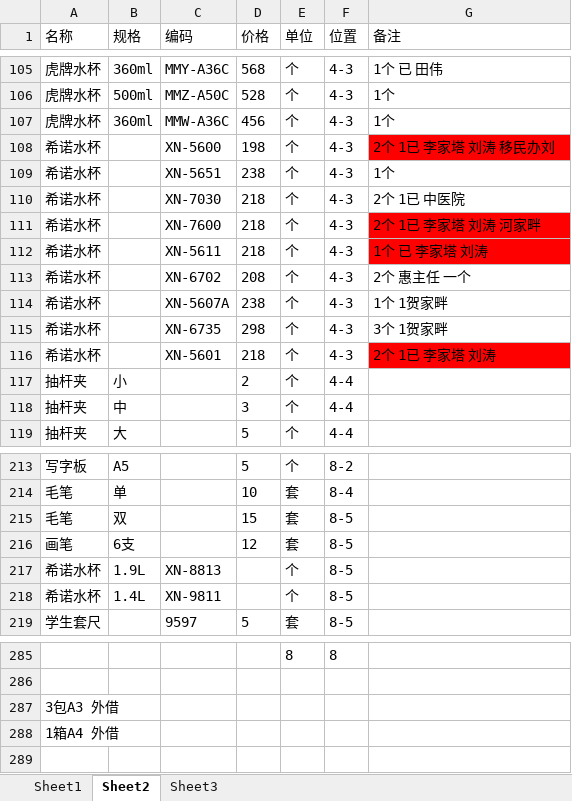
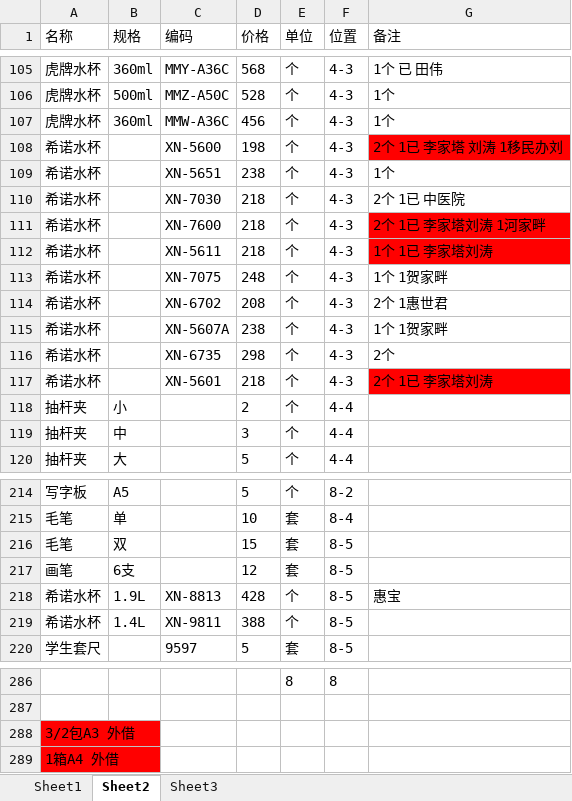
Before and after one commit to cfytx/vtma, an Excel workbook: 价格表x.xlsx, sheet Sheet2, drawn as a sheet; only a part is shown, gaps mark what is left out; values as stored, in another font and other column widths than the file's, no borders; addresses are those after the commit; the diff names each change by its address in the sheet, - before the commit and + after, or states it on an @@ line.

Commit message:
修改

```diff
--- a/价格表x.xlsx (sheet Sheet2)
+++ b/价格表x.xlsx (sheet Sheet2)
-G108 (备注): 2个 1已 李家塔 刘涛 移民办刘
+G108 (备注): 2个 1已 李家塔 刘涛 1移民办刘
-G111 (备注): 2个 1已 李家塔 刘涛 河家畔
+G111 (备注): 2个 1已 李家塔刘涛 1河家畔
-G112 (备注): 1个 已 李家塔 刘涛
+G112 (备注): 1个 1已 李家塔刘涛
+row 113: 希诺水杯 |  | XN-7075 | 248 | 个 | 4-3 | 1个 1贺家畔
-G114 (备注): 2个 惠主任 一个
+G114 (备注): 2个 1惠世君
-G116 (备注): 3个 1贺家畔
+G116 (备注): 2个
-G117 (备注): 2个 1已 李家塔 刘涛
+G117 (备注): 2个 1已 李家塔刘涛
-D218 (价格): (empty)
+D218 (价格): 428
-G218 (备注): (empty)
+G218 (备注): 惠宝
-D219 (价格): (empty)
+D219 (价格): 388
-A288 (名称): 3包A3 外借
+A288 (名称): 3/2包A3 外借
-A288:A289 fill: none
+A288:A289 fill: #FF0000
```
